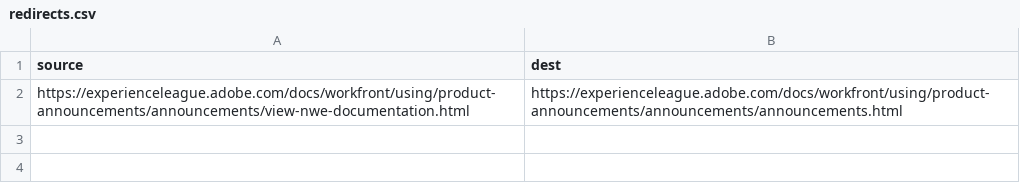
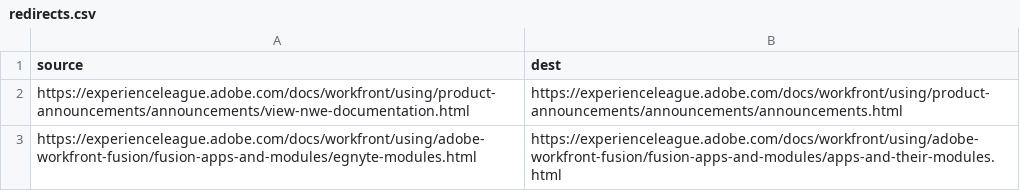
Before and after one commit to AdobeDocs/workfront.en, a CSV file: redirects.csv, drawn as a sheet.

Commit message:
Update redirects.csv

```diff
--- a/redirects.csv
+++ b/redirects.csv
@@ -2 +2,2 @@ source,dest
 https://experienceleague.adobe.com/docs/workfront/using/product-announcements/announcements/view-nwe-documentation.html,https://experienceleague.adobe.com/docs/workfront/using/product-announcements/announcements/announcements.html
+https://experienceleague.adobe.com/docs/workfront/using/adobe-workfront-fusion/fusion-apps-and-modules/egnyte-modules.html,https://experienceleague.adobe.com/docs/workfront/using/adobe-workfront-fusion/fusion-apps-and-modules/apps-and-their-modules.html
```
